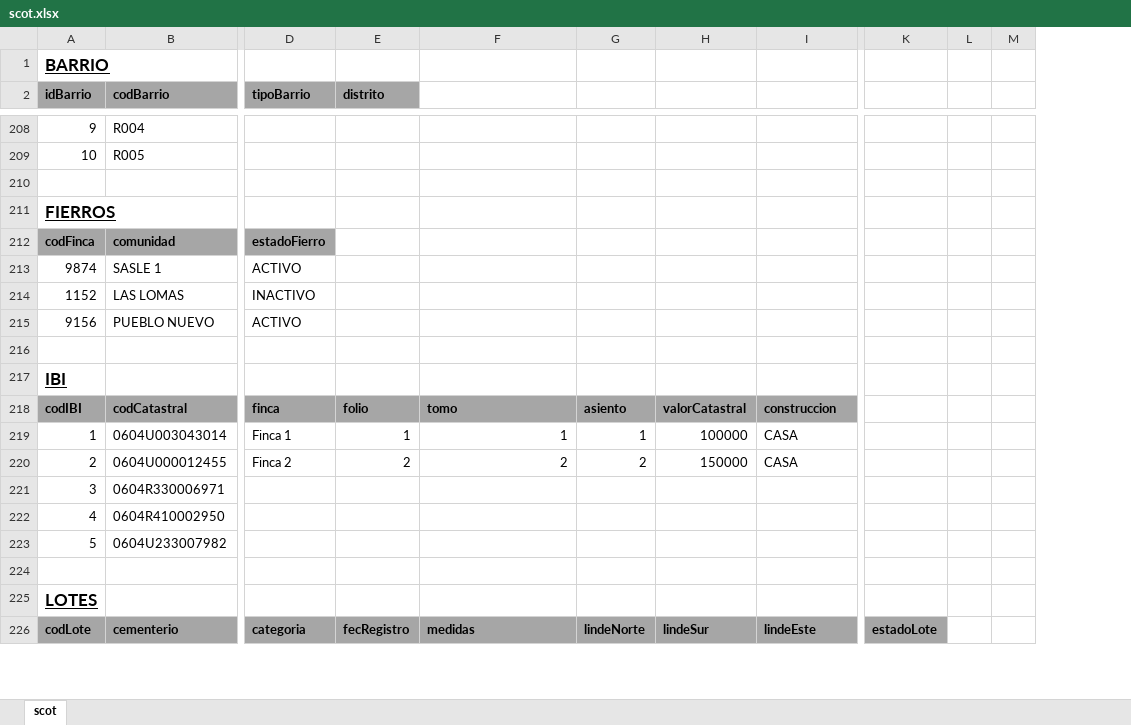
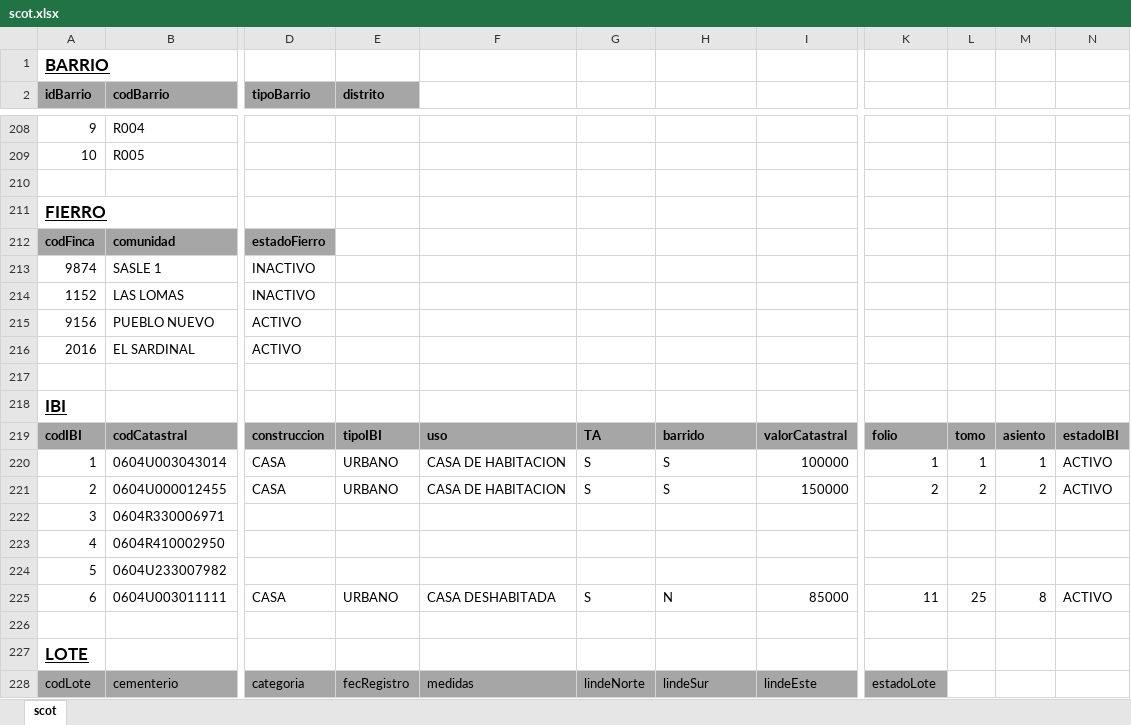
Before and after one commit to masterjino72/scot, an Excel workbook: bd/scot.xlsx, sheet scot, drawn as a sheet; only a part is shown, gaps mark what is left out; values as stored, in another font and other column widths than the file's, no borders; removed rows and columns are numbered as before the commit, all else as after; rows hold the shown columns only; the diff covers the shown part only; the diff names each change by its address in the sheet, - before the commit and + after, or states it on an @@ line.

```diff
--- a/bd/scot.xlsx (sheet scot)
+++ b/bd/scot.xlsx (sheet scot)
-column L, empty
-column M, empty
+column L, rows 219-221: tomo | 1 | 2
+column M, rows 219-221: asiento | 1 | 2
+column N, rows 219-221: estadoIBI | ACTIVO | ACTIVO
-A211 (idBarrio): FIERROS
+A211 (idBarrio): FIERRO
-D213 (tipoBarrio): ACTIVO
+D213 (tipoBarrio): INACTIVO
+row 216: 2016 | EL SARDINAL | ACTIVO
-D219 (tipoBarrio): finca
+D219 (tipoBarrio): construccion
-E219 (distrito): folio
+E219 (distrito): tipoIBI
-F219: tomo
+F219: uso
-G219: asiento
+G219: TA
-H219: valorCatastral
+H219: barrido
-I219: construccion
+I219: valorCatastral
-K219: (empty)
+K219: folio
-K219 fill: none
+K219 fill: #A6A6A6
-D220 (tipoBarrio): Finca 1
+D220 (tipoBarrio): CASA
-E220 (distrito): 1
+E220 (distrito): URBANO
-F220: 1
+F220: CASA DE HABITACION
-G220: 1
+G220: S
-H220: 100000
+H220: S
-I220: CASA
+I220: 100000
-K220: (empty)
+K220: 1
-D221 (tipoBarrio): Finca 2
+D221 (tipoBarrio): CASA
-E221 (distrito): 2
+E221 (distrito): URBANO
-F221: 2
+F221: CASA DE HABITACION
-G221: 2
+G221: S
-H221: 150000
+H221: S
-I221: CASA
+I221: 150000
-K221: (empty)
+K221: 2
+row 225: 6 | 0604U003011111 | CASA | URBANO | CASA DESHABITADA | S | N | 85000 | 11 | 25 | 8 | ACTIVO
-A227 (idBarrio): LOTES
+A227 (idBarrio): LOTE
-A228:K228 bold: on
+A228:K228 bold: off
```
Also changed, not shown: 11 added rows, 41 edited cells and cell formats elsewhere in this sheet, 7 other files.
